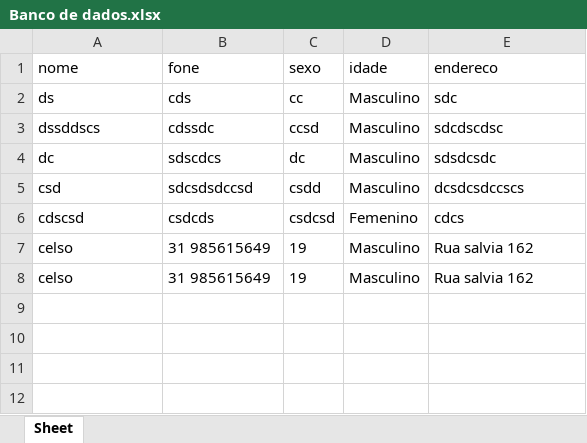
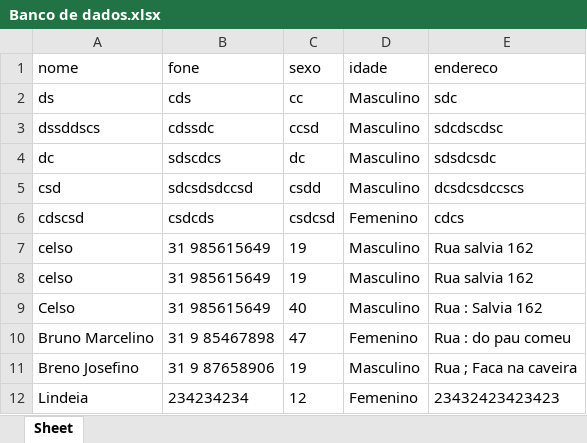
Before and after one commit to celsoteofilo/programa_despachate_detran_Tk, an Excel workbook: Banco de dados.xlsx, sheet Sheet, drawn as a sheet; values as stored, in another font and other column widths than the file's, no borders; the diff names each change by its address in the sheet, - before the commit and + after, or states it on an @@ line.

```diff
--- a/Banco de dados.xlsx (sheet Sheet)
+++ b/Banco de dados.xlsx (sheet Sheet)
+row 9: Celso | 31 985615649 | 40 | Masculino | Rua : Salvia 162
+row 10: Bruno Marcelino | 31 9 85467898 | 47 | Femenino | Rua : do pau comeu
+row 11: Breno Josefino | 31 9 87658906 | 19 | Masculino | Rua ; Faca na caveira
+row 12: Lindeia | 234234234 | 12 | Femenino | 23432423423423
```
Also changed, not shown: 4 other files.
